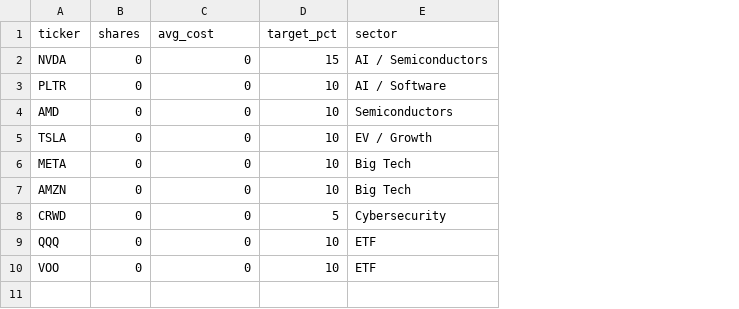
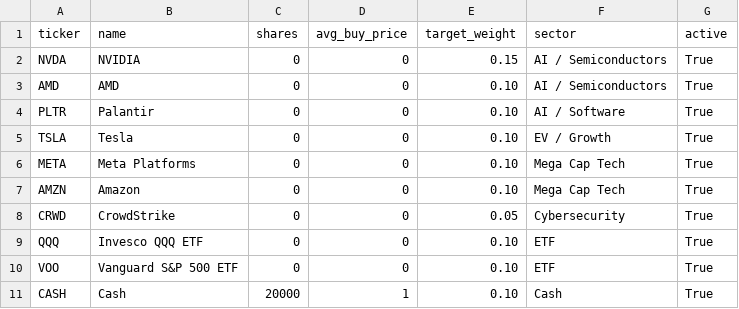
Before and after one commit to arielporat71/investment-agent, a CSV file: portfolio.csv, drawn as a sheet; removed rows and columns are numbered as before the commit, all else as after; the diff names each change by its address in the sheet, - before the commit and + after, or states it on an @@ line.

Commit message:
V4_3 - dynamic recomendations manual portfolio

```diff
--- a/portfolio.csv
+++ b/portfolio.csv
+column B (name), row 2: NVIDIA; rows 4-10: Palantir | Tesla | Meta Platforms | Amazon | CrowdStrike | Invesco QQQ ETF | Vanguard S&P 500 ETF
-column D (target_pct), rows 2-3: 15 | 10; rows 5-10: 10 | 10 | 10 | 5 | 10 | 10
+column E (target_weight), row 2: 0.15; rows 4-10: 0.10 | 0.10 | 0.10 | 0.10 | 0.05 | 0.10 | 0.10
+column G (active), row 2: True; rows 4-10: all True
-D1: avg_cost
+D1: avg_buy_price
+row 3: AMD | AMD | 0 | 0 | 0.10 | AI / Semiconductors | True
-row 4: AMD | 0 | 0 | 10 | Semiconductors
-F6:F7 (sector): Big Tech
+F6:F7 (sector): Mega Cap Tech
+row 11: CASH | Cash | 20000 | 1 | 0.10 | Cash | True
```
Also changed, not shown: 1 other file.
